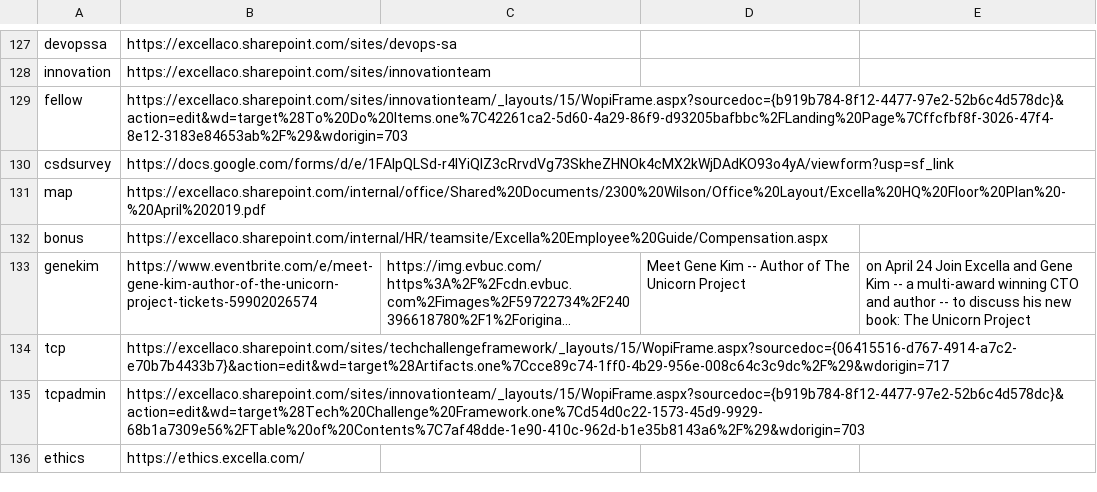
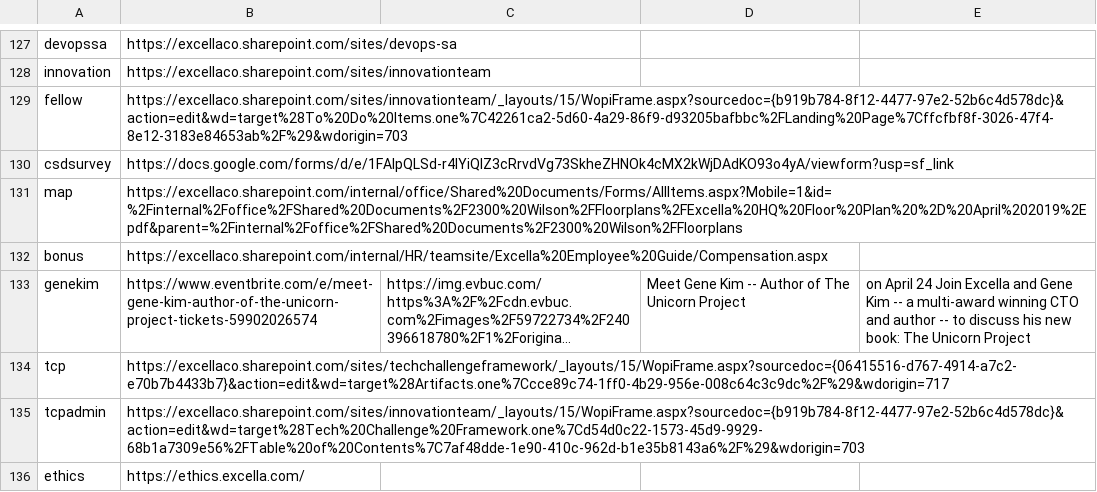
Before and after one commit to excellalabs/xluhco, a CSV file: src/xluhco.web/wwwroot/ShortLinks.csv, drawn as a sheet; only a part is shown, gaps mark what is left out; long unchanged cells end in ….

Commit message:
Re-do the map update
Dependabot accidentally didn't rebase first.

```diff
--- a/src/xluhco.web/wwwroot/ShortLinks.csv
+++ b/src/xluhco.web/wwwroot/ShortLinks.csv
@@ -130,3 +130,3 @@ fellow,https://excellaco.sharepoint.com/sites/innovationteam/_layouts/15/WopiFra
 csdsurvey,https://docs.google.com/forms/d/e/1FAIpQLSd-r4lYiQIZ3cRrvdVg73SkheZHNOk4cMX2kWjDAdKO93o4yA/viewform?usp=sf_link
-map,https://excellaco.sharepoint.com/internal/office/Shared%20Documents/2300%20Wilson/Office%20Layout/Excella%20HQ%20Floor%20Plan%20-%20April%202019.pdf
+map,https://excellaco.sharepoint.com/internal/office/Shared%20Documents/Forms/AllItems.aspx?Mobile=1&id=%2Finternal%2Foffice%2FShared%20Documents%2F2300%20Wilson%2FFloorplans%2FExcella%20HQ%20Floor%20Plan%20%2D%20April%202019%2Epdf&parent=%2Finternal%2Foffice%2FShared%20Documents%2F2300%20Wilson%2FFloorplans
 bonus,https://excellaco.sharepoint.com/internal/HR/teamsite/Excella%20Employee%20Guide/Compensation.aspx
```
